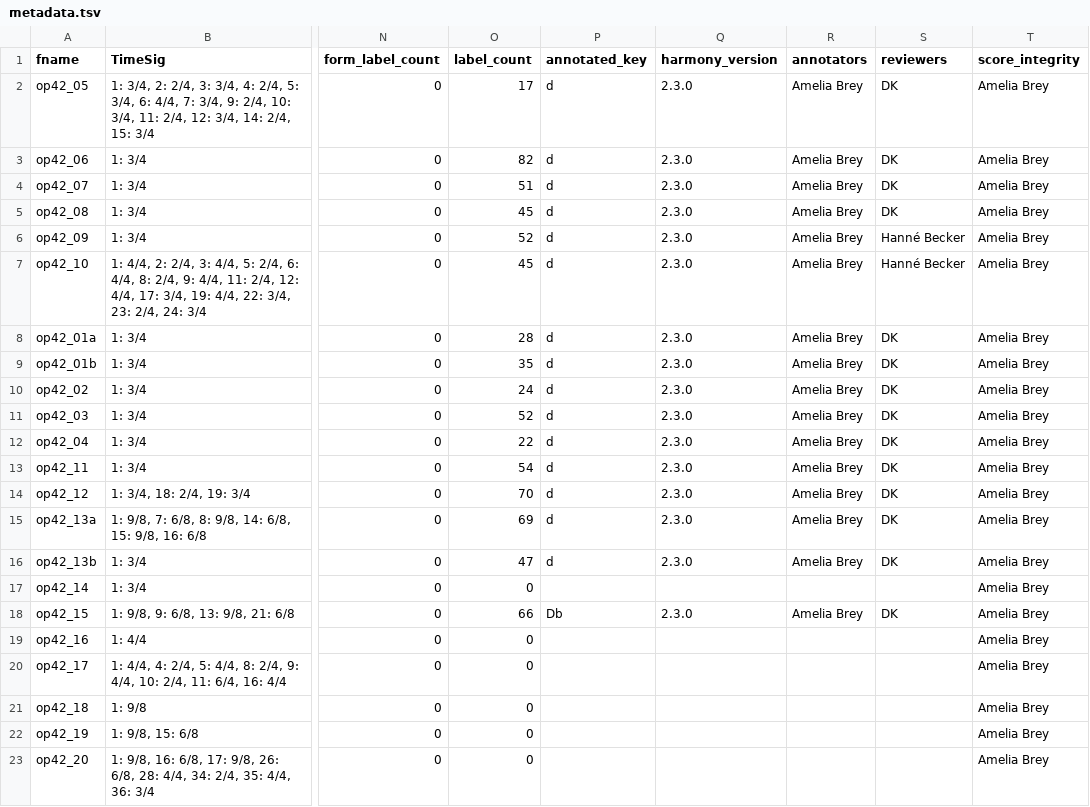
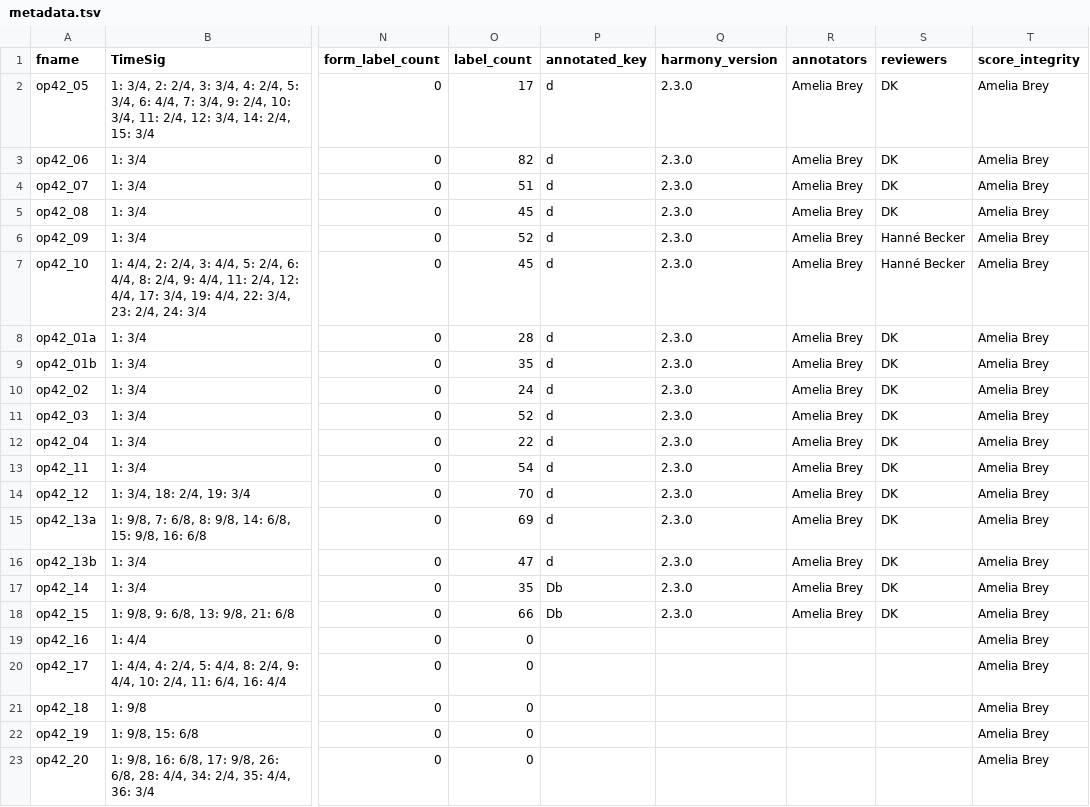
Before and after one commit to DCMLab/rachmaninoff_piano, a TSV file: metadata.tsv, drawn as a sheet; only a part is shown, gaps mark what is left out; the diff names each change by its address in the sheet, - before the commit and + after, or states it on an @@ line.

```diff
--- a/metadata.tsv
+++ b/metadata.tsv
-O17 (label_count): 0
+O17 (label_count): 35
-P17 (annotated_key): (empty)
+P17 (annotated_key): Db
-Q17 (harmony_version): (empty)
+Q17 (harmony_version): 2.3.0
-R17 (annotators): (empty)
+R17 (annotators): Amelia Brey
-S17 (reviewers): (empty)
+S17 (reviewers): DK
```
Also changed, not shown: 1 other file.
